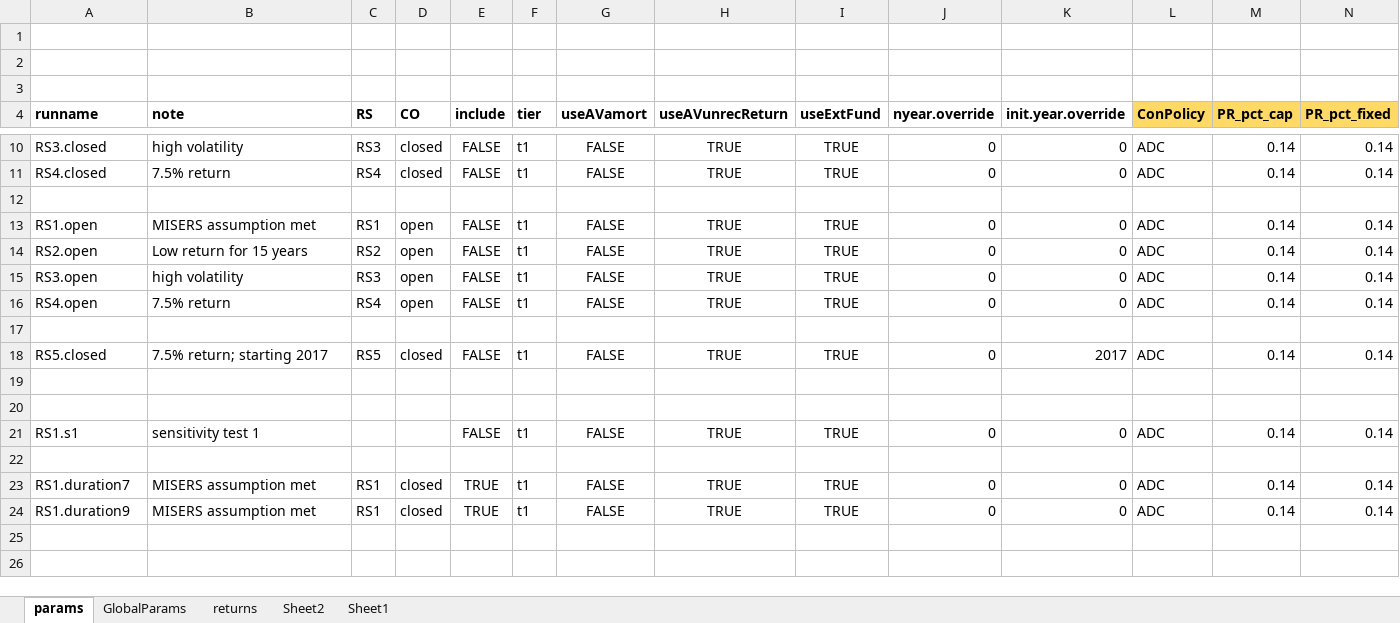
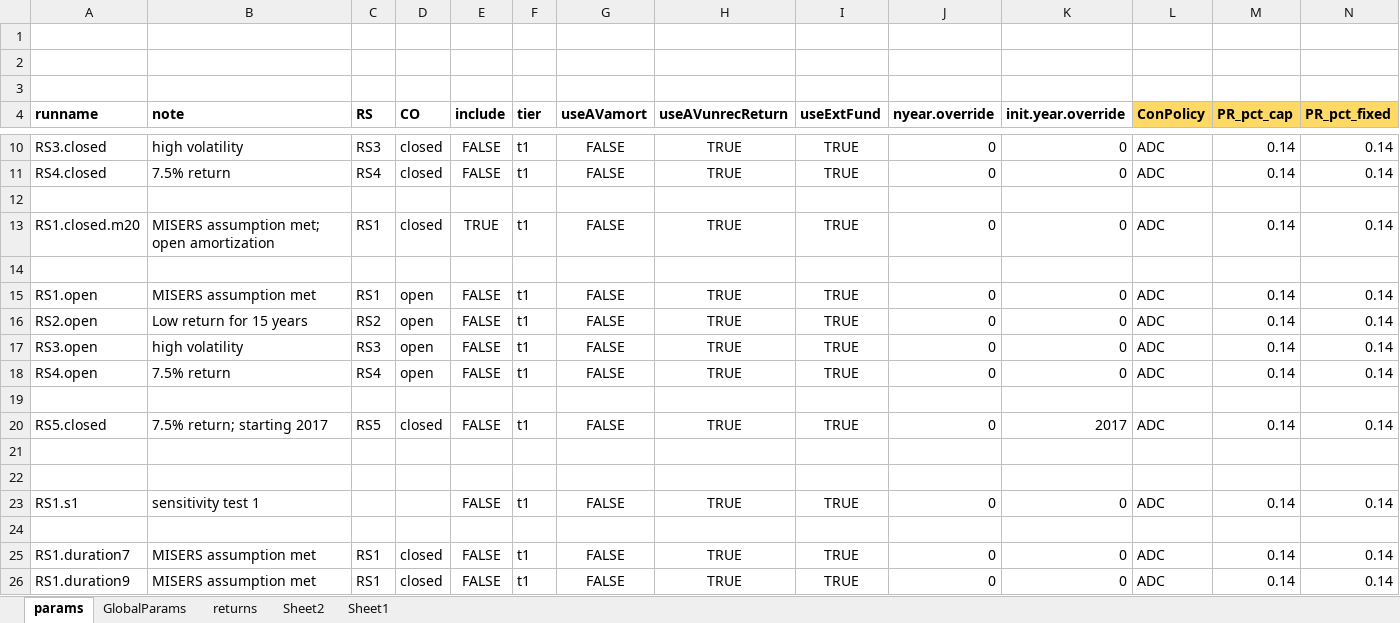
Before and after one commit to marshallpku/Model_MISERS, an Excel workbook: RunControl.xlsx, sheet params, drawn as a sheet; only a part is shown, gaps mark what is left out; values as stored, in another font and other column widths than the file's, no borders; charts and pictures not drawn; addresses are those after the commit; rows hold the shown columns only; the diff names each change by its address in the sheet, - before the commit and + after, or states it on an @@ line.

```diff
--- a/RunControl.xlsx (sheet params)
+++ b/RunControl.xlsx (sheet params)
+row 13: RS1.closed.m20 | MISERS assumption met; open amortization | RS1 | closed | TRUE | t1 | FALSE | TRUE | TRUE | 0 | 0 | ADC | 0.14 | 0.14
+row 14: (empty)
-E25:E26 (include): TRUE
+E25:E26 (include): FALSE
```
Also changed, not shown: charts or pictures, 16 other files.
